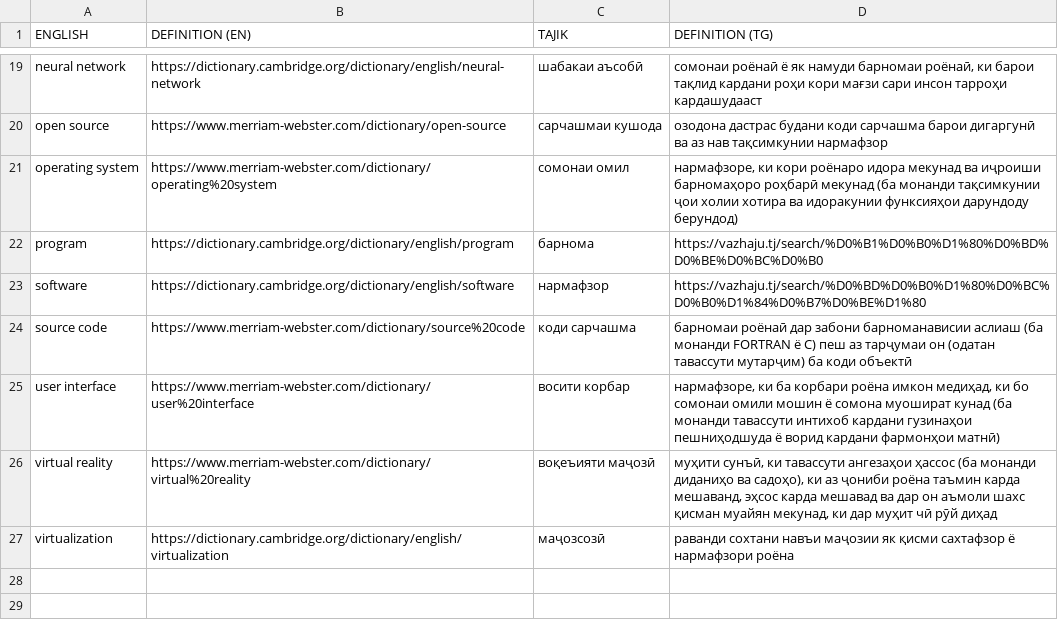
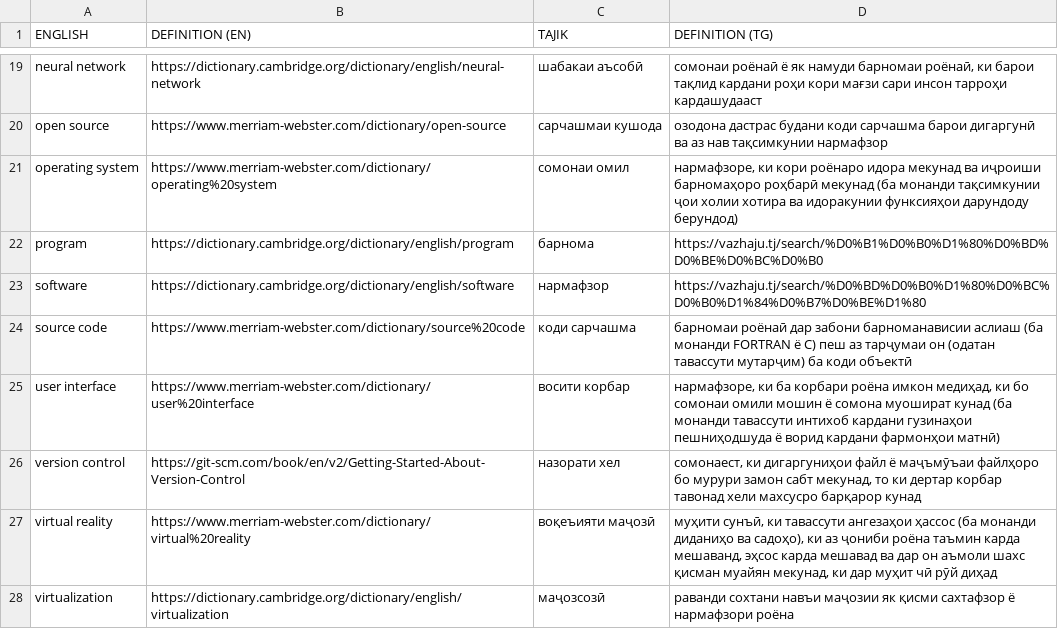
Before and after one commit to salimibrohimi/istilohot, a TSV file: istilohot.tsv, drawn as a sheet; only a part is shown, gaps mark what is left out.

Commit message:
Added one word

```diff
--- a/istilohot.tsv
+++ b/istilohot.tsv
@@ -25,2 +25,3 @@ source code	https://www.merriam-webster.com/dictionary/source%20code	коди с
 user interface	https://www.merriam-webster.com/dictionary/user%20interface	восити корбар	нармафзоре, ки ба корбари роёна имкон медиҳад, ки бо сомонаи омили мошин ё сомона муошират кунад (ба монанди тавассути интихоб кардани гузинаҳои пешниҳодшуда ё ворид кардани фармонҳои матнӣ)
+version control	https://git-scm.com/book/en/v2/Getting-Started-About-Version-Control	назорати хел	сомонаест, ки дигаргуниҳои файл ё маҷъмӯъаи файлҳоро бо мурури замон сабт мекунад, то ки дертар корбар тавонад хели махсусро барқарор кунад
 virtual reality	https://www.merriam-webster.com/dictionary/virtual%20reality	воқеъияти маҷозӣ	муҳити сунъӣ, ки тавассути ангезаҳои ҳассос (ба монанди диданиҳо ва садоҳо), ки аз ҷониби роёна таъмин карда мешаванд, эҳсос карда мешавад ва дар он аъмоли шахс қисман муайян мекунад, ки дар муҳит чӣ рӯй диҳад
```
